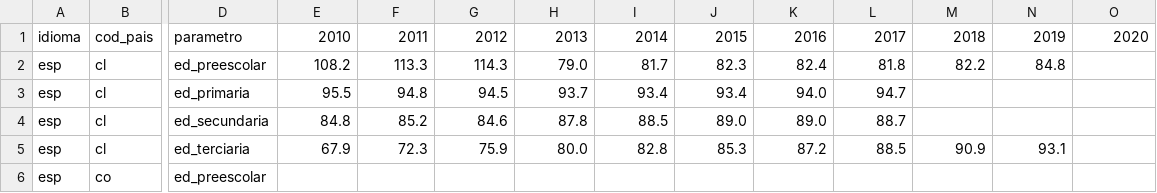
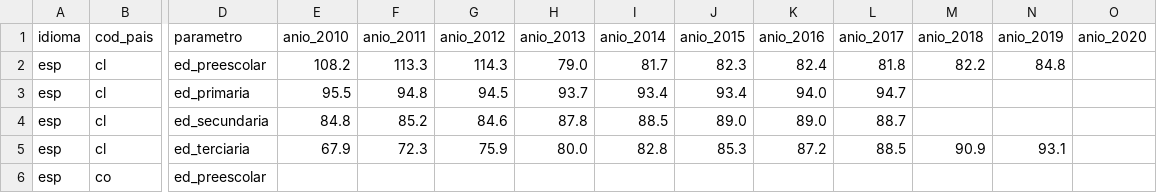
Before and after one commit to LleceUNESCO/emactest, a CSV file: EMAC_ctx_graf1_MatriculacionEscolar(1).csv, drawn as a sheet; only a part is shown, gaps mark what is left out; the diff names each change by its address in the sheet, - before the commit and + after, or states it on an @@ line.

Commit message:
Add files via upload

```diff
--- a/EMAC_ctx_graf1_MatriculacionEscolar(1).csv
+++ b/EMAC_ctx_graf1_MatriculacionEscolar(1).csv
-E1: 2010
+E1: anio_2010
-F1: 2011
+F1: anio_2011
-G1: 2012
+G1: anio_2012
-H1: 2013
+H1: anio_2013
-I1: 2014
+I1: anio_2014
-J1: 2015
+J1: anio_2015
-K1: 2016
+K1: anio_2016
-L1: 2017
+L1: anio_2017
-M1: 2018
+M1: anio_2018
-N1: 2019
+N1: anio_2019
-O1: 2020
+O1: anio_2020
```
